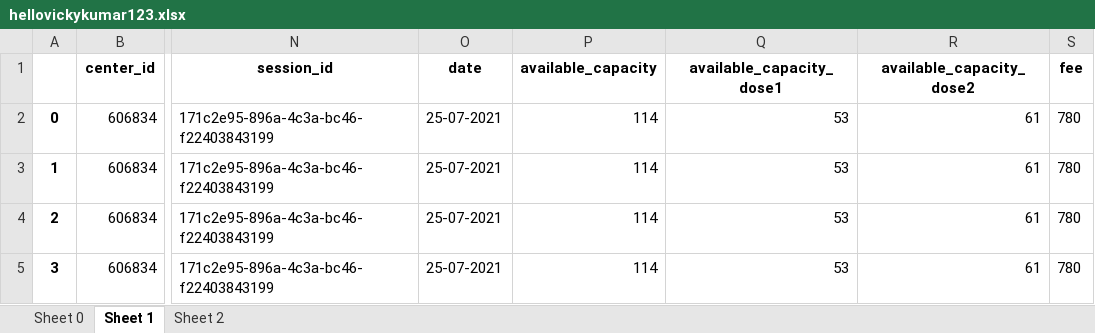
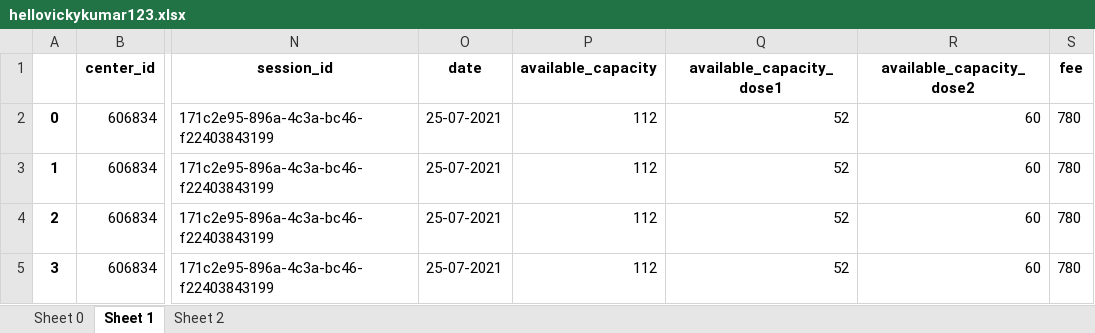
Before and after one commit to imvickykumar999/imvickykumar999, an Excel workbook: hellovickykumar123.xlsx, sheet Sheet 1, drawn as a sheet; only a part is shown, gaps mark what is left out; values as stored, in another font and other column widths than the file's, no borders; the diff names each change by its address in the sheet, - before the commit and + after, or states it on an @@ line.

```diff
--- a/hellovickykumar123.xlsx (sheet Sheet 1)
+++ b/hellovickykumar123.xlsx (sheet Sheet 1)
-P2:P5 (available_capacity): 114
+P2:P5 (available_capacity): 112
-Q2:Q5 (available_capacity_dose1): 53
+Q2:Q5 (available_capacity_dose1): 52
-R2:R5 (available_capacity_dose2): 61
+R2:R5 (available_capacity_dose2): 60
```
Also changed, not shown: sheet Sheet 0, 1 other file.
